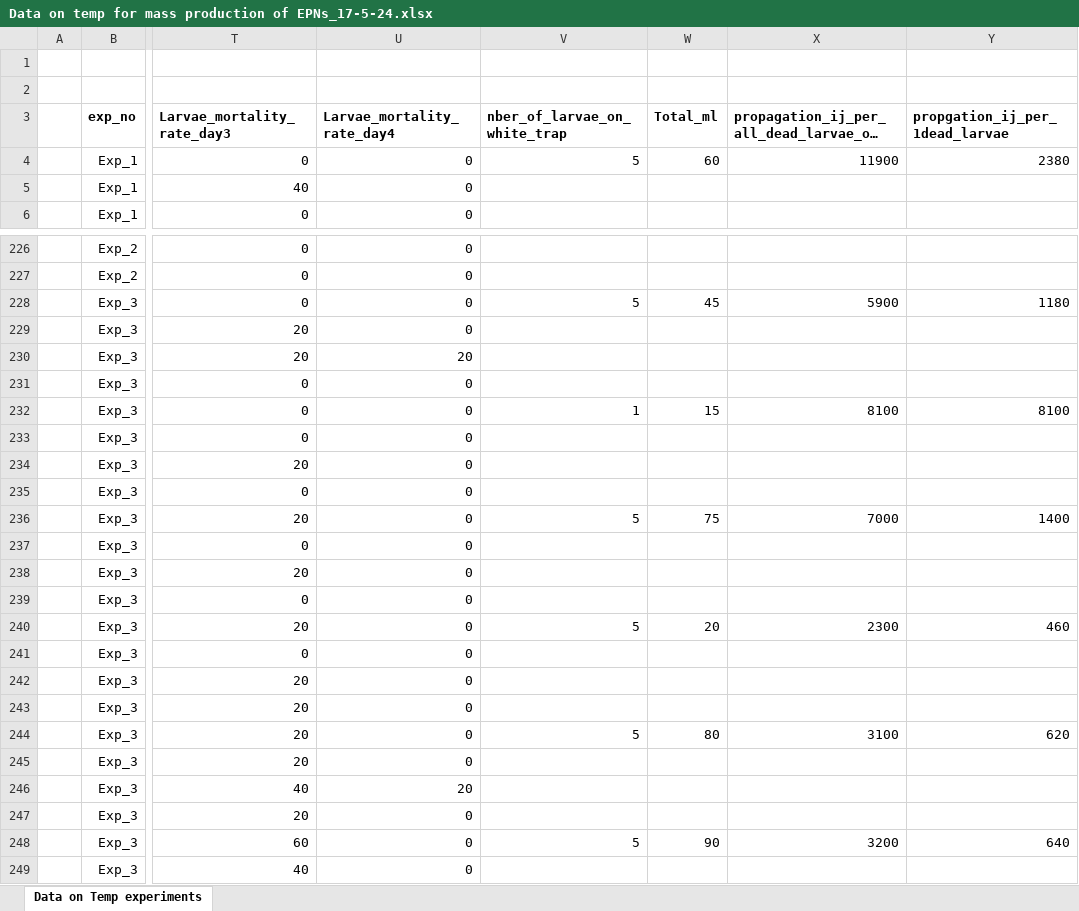
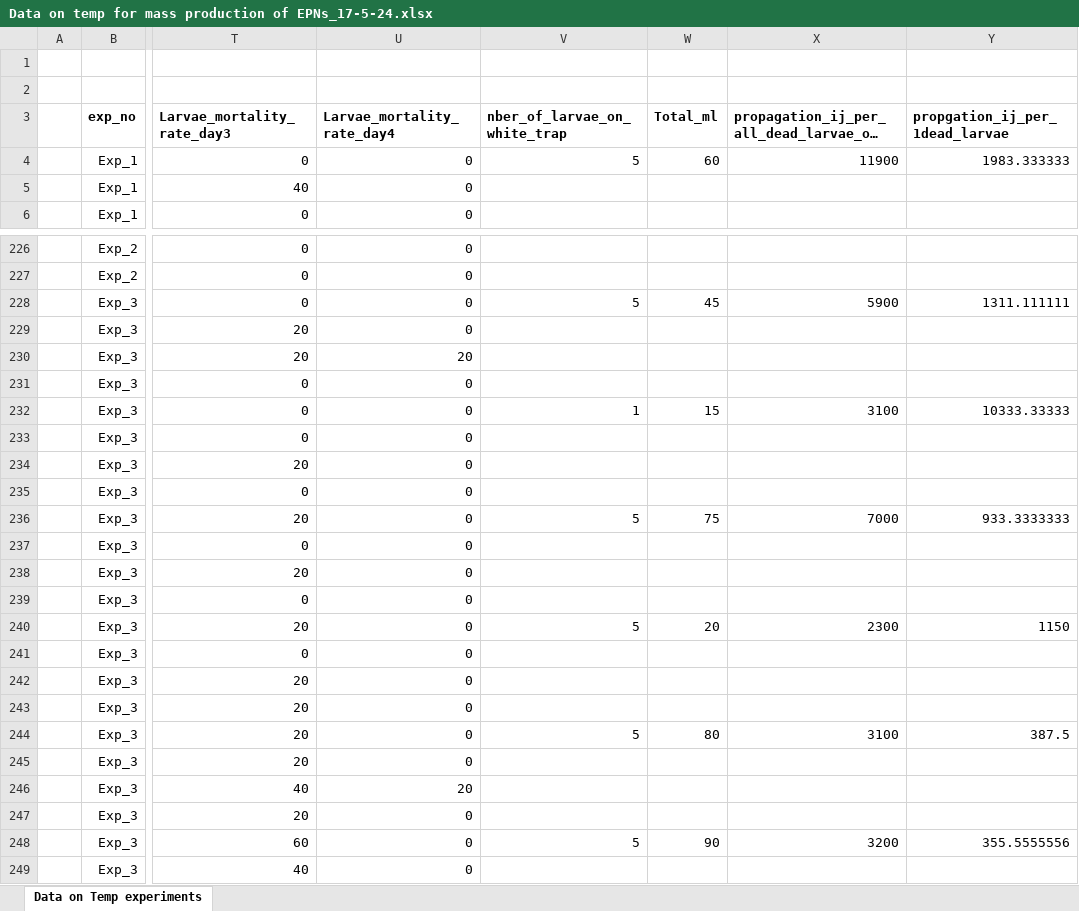
Before and after one commit to celhakiza/Agri-Analysis, an Excel workbook: data/Data on temp for mass production of EPNs_17-5-24.xlsx, sheet Data on Temp experiments, drawn as a sheet; only a part is shown, gaps mark what is left out; long unchanged cells end in …; values as stored, in another font and other column widths than the file's, no borders; the diff covers the shown part only; the diff names each change by its address in the sheet, - before the commit and + after, or states it on an @@ line.

```diff
--- a/data/Data on temp for mass production of EPNs_17-5-24.xlsx (sheet Data on Temp experiments)
+++ b/data/Data on temp for mass production of EPNs_17-5-24.xlsx (sheet Data on Temp experiments)
-Y4 (propgation_ij_per_1dead_larvae): 2380
+Y4 (propgation_ij_per_1dead_larvae): 1983.333333
-Y228 (propgation_ij_per_1dead_larvae): 1180
+Y228 (propgation_ij_per_1dead_larvae): 1311.111111
-X232: 8100
+X232: 3100
-Y232 (propgation_ij_per_1dead_larvae): 8100
+Y232 (propgation_ij_per_1dead_larvae): 10333.33333
-Y236 (propgation_ij_per_1dead_larvae): 1400
+Y236 (propgation_ij_per_1dead_larvae): 933.3333333
-Y240 (propgation_ij_per_1dead_larvae): 460
+Y240 (propgation_ij_per_1dead_larvae): 1150
-Y244 (propgation_ij_per_1dead_larvae): 620
+Y244 (propgation_ij_per_1dead_larvae): 387.5
-Y248 (propgation_ij_per_1dead_larvae): 640
+Y248 (propgation_ij_per_1dead_larvae): 355.5555556
```
Also changed, not shown: 37 edited cells elsewhere in this sheet, formulas that keep their value, 7 other files.
